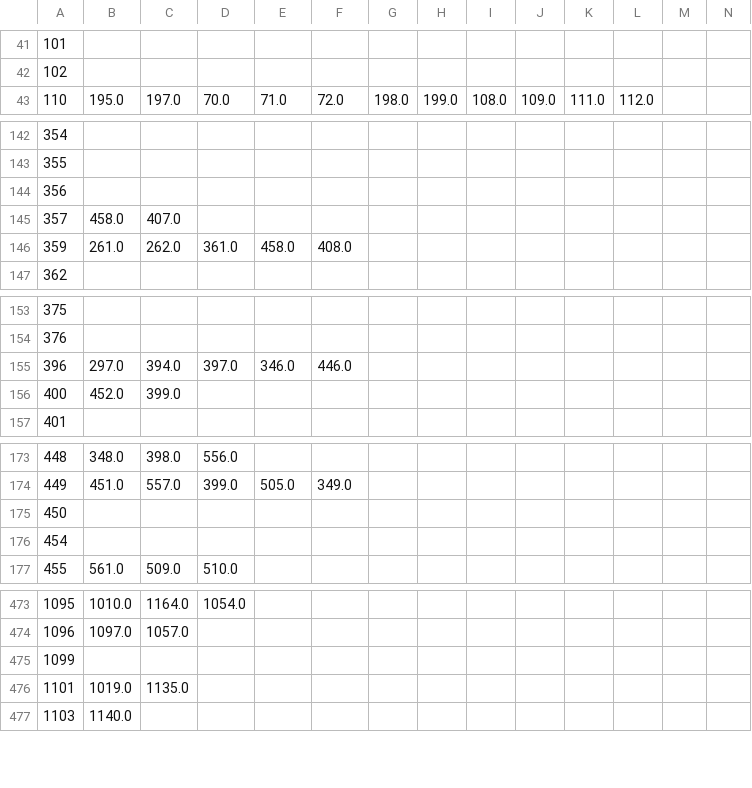
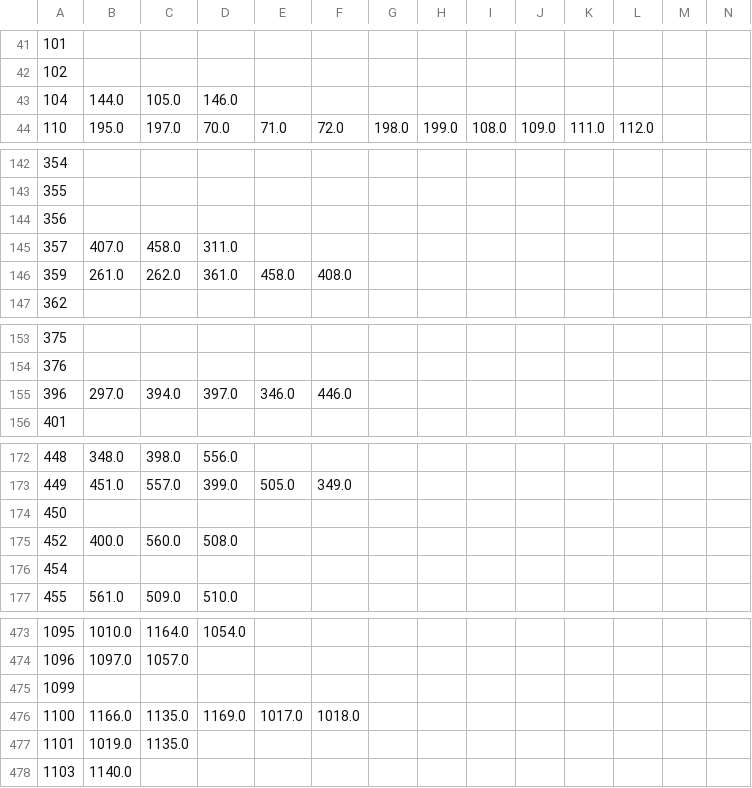
Before and after one commit to flavio141/TEA-graph, a CSV file: Sample_data_for_demo/Graph_test/TCGA/KIRC/superpatch/TCGA-A3-3306-01A-01-BS1_0.75.csv, drawn as a sheet; only a part is shown, gaps mark what is left out; removed rows and columns are numbered as before the commit, all else as after; rows hold the shown columns only; the diff covers the shown part only; the diff names each change by its address in the sheet, - before the commit and + after, or states it on an @@ line.

```diff
--- a/Sample_data_for_demo/Graph_test/TCGA/KIRC/superpatch/TCGA-A3-3306-01A-01-BS1_0.75.csv
+++ b/Sample_data_for_demo/Graph_test/TCGA/KIRC/superpatch/TCGA-A3-3306-01A-01-BS1_0.75.csv
+row 43: 104 | 144.0 | 105.0 | 146.0
-B145: 458.0
+B145: 407.0
-C145: 407.0
+C145: 458.0
-D145: (empty)
+D145: 311.0
-row 156: 400 | 452.0 | 399.0
+row 175: 452 | 400.0 | 560.0 | 508.0
+row 476: 1100 | 1166.0 | 1135.0 | 1169.0 | 1017.0 | 1018.0
```
Also changed, not shown: 4 added rows and 7 removed rows elsewhere in this file, Sample_data_for_demo/Graph_test/TCGA/KIRC/superpatch/TCGA-A3-3308-01A-01-TS1_0.75.csv, 10 other files.
